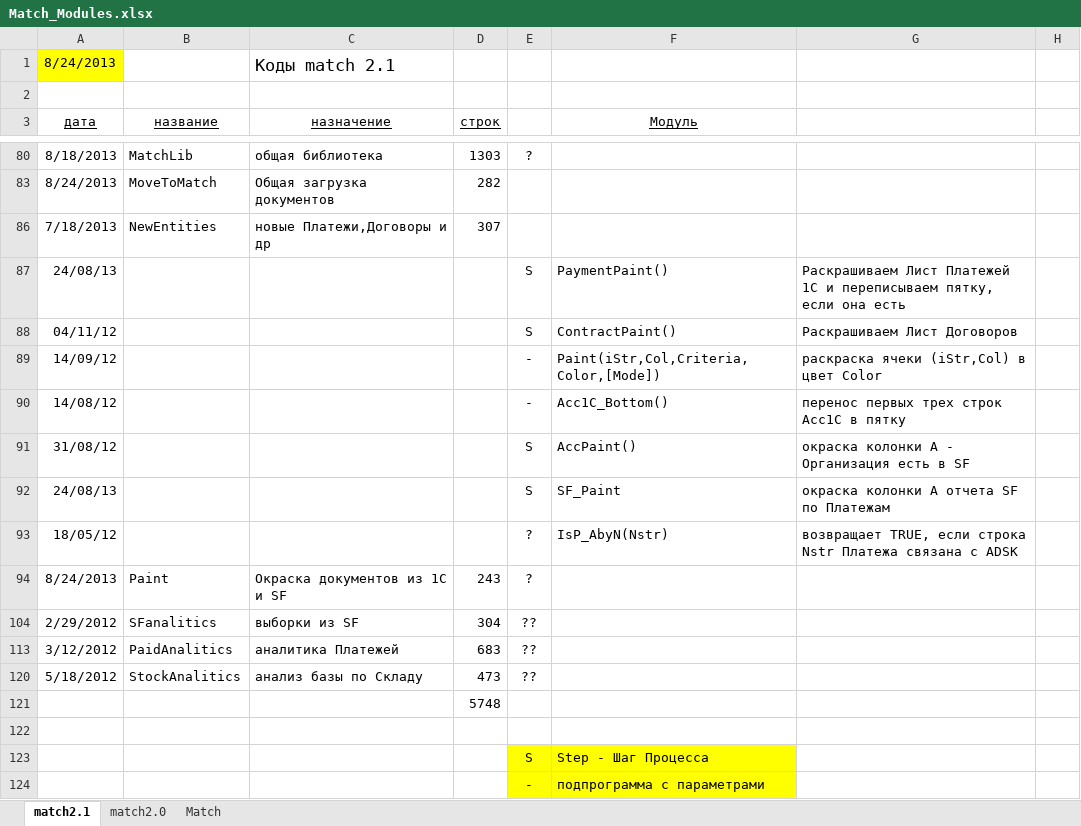
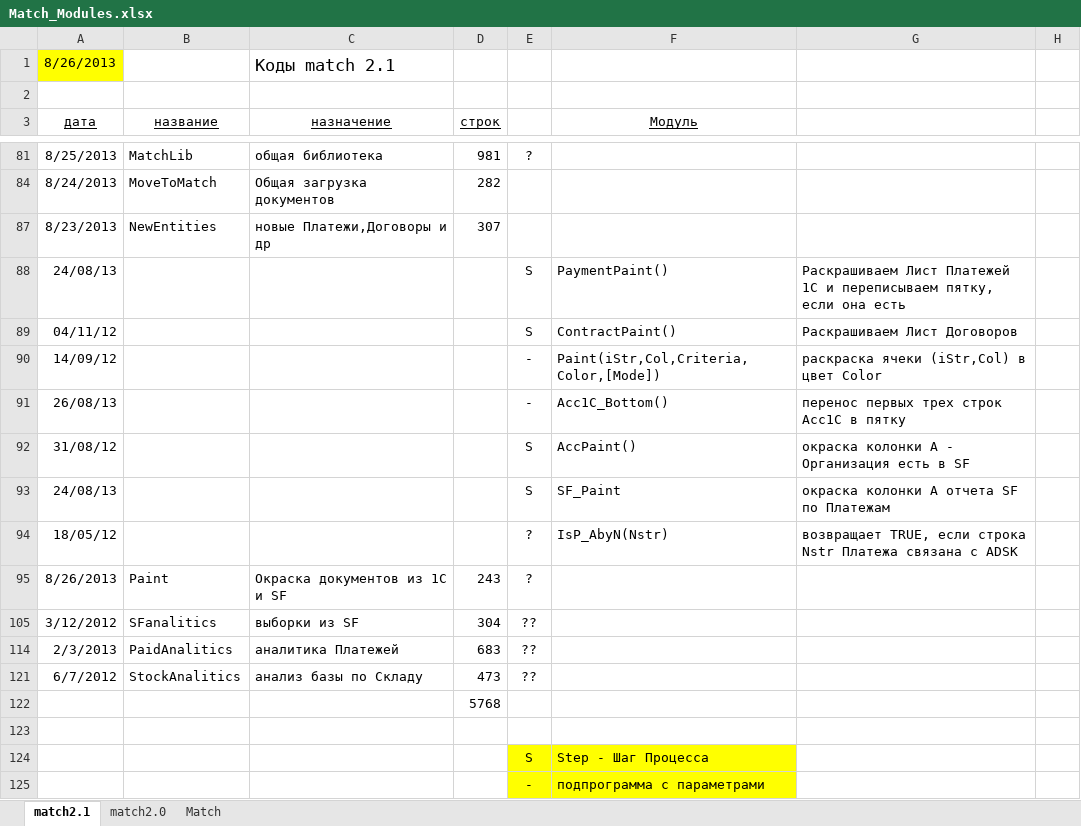
Before and after one commit to PavelKhrapkin/match, an Excel workbook: match2.0/Deskription/Match_Modules.xlsx, sheet match2.1, drawn as a sheet; only a part is shown, gaps mark what is left out; values as stored, in another font and other column widths than the file's, no borders; addresses are those after the commit; the diff covers the shown part only; the diff names each change by its address in the sheet, - before the commit and + after, or states it on an @@ line.

```diff
--- a/match2.0/Deskription/Match_Modules.xlsx (sheet match2.1)
+++ b/match2.0/Deskription/Match_Modules.xlsx (sheet match2.1)
-A1 (дата): 8/24/2013
+A1 (дата): 8/26/2013
-A81 (дата): 8/18/2013
+A81 (дата): 8/25/2013
-D81 (строк): 1303
+D81 (строк): 981
-A87 (дата): 7/18/2013
+A87 (дата): 8/23/2013
-A91 (дата): 14/08/12
+A91 (дата): 26/08/13
-A95 (дата): 8/24/2013
+A95 (дата): 8/26/2013
-A105 (дата): 2/29/2012
+A105 (дата): 3/12/2012
-A114 (дата): 3/12/2012
+A114 (дата): 2/3/2013
-A121 (дата): 5/18/2012
+A121 (дата): 6/7/2012
-D122 (строк): 5748
+D122 (строк): 5768
```
Also changed, not shown: 3 added rows, 8 removed rows, 42 hidden or unhidden rows and 1 edited cell elsewhere in this sheet, formulas that keep their value, hidden cells.
